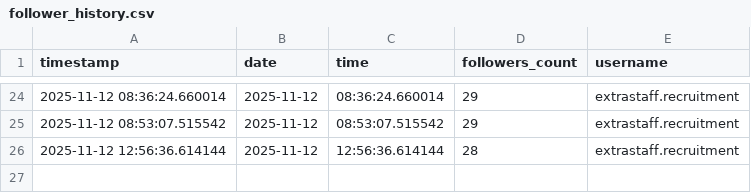
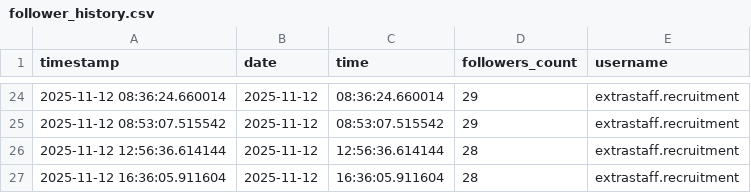
Before and after one commit to ES-Workflows/Instagram, a CSV file: follower_history.csv, drawn as a sheet; only a part is shown, gaps mark what is left out.

```diff
--- a/follower_history.csv
+++ b/follower_history.csv
@@ -26 +26,2 @@ timestamp,date,time,followers_count,username
 2025-11-12 12:56:36.614144,2025-11-12,12:56:36.614144,28,extrastaff.recruitment
+2025-11-12 16:36:05.911604,2025-11-12,16:36:05.911604,28,extrastaff.recruitment
```
Also changed, not shown: daily_follower_summary.csv.
